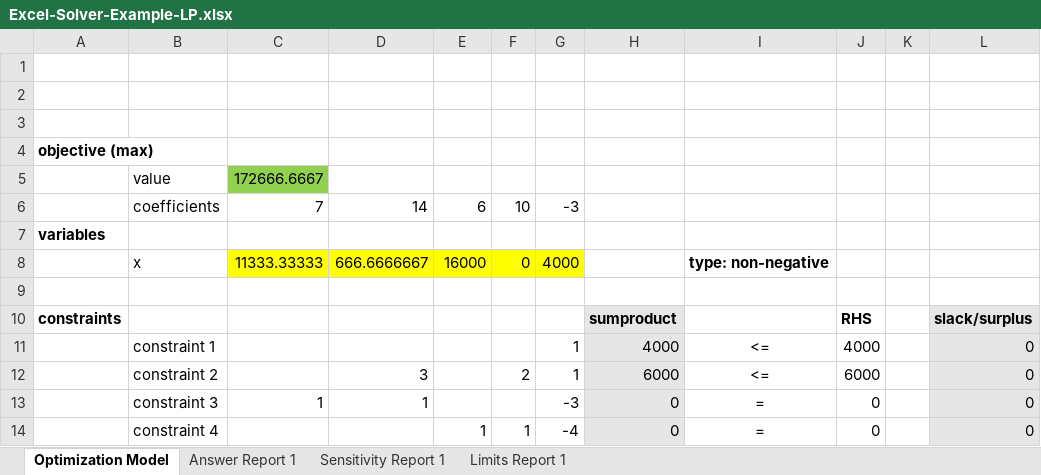
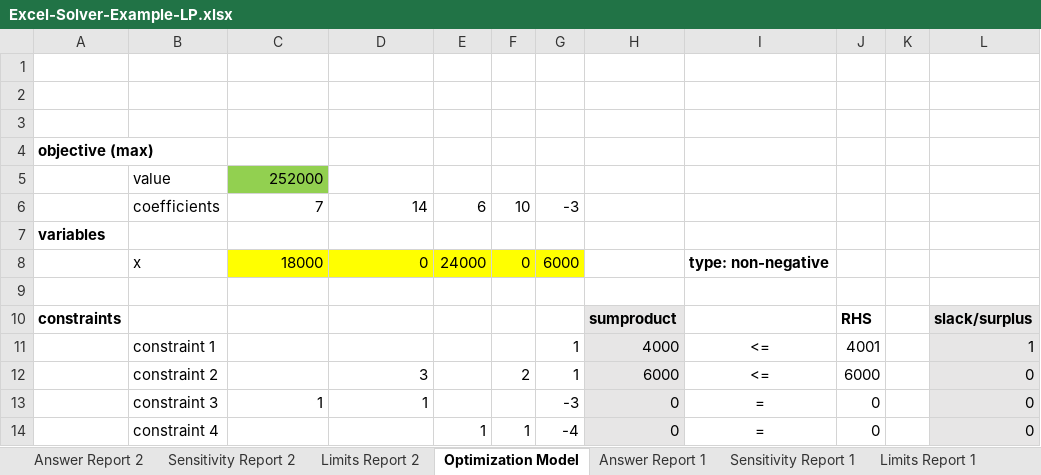
Before and after one commit to open-optimization/open-optimization-or-examples, an Excel workbook: linear-programming/excel/Excel-Solver-Example-LP.xlsx, sheet Optimization Model, drawn as a sheet; values as stored, in another font and other column widths than the file's, no borders; charts and pictures not drawn; removed rows and columns are numbered as before the commit, all else as after; the diff names each change by its address in the sheet, - before the commit and + after, or states it on an @@ line.

Commit message:
toymaker example in 3 types of code
added toymaker example with 3 types of code.

```diff
--- a/linear-programming/excel/Excel-Solver-Example-LP.xlsx (sheet Optimization Model)
+++ b/linear-programming/excel/Excel-Solver-Example-LP.xlsx (sheet Optimization Model)
+sheet tab: Answer Report 2
+sheet tab: Sensitivity Report 2
+sheet tab: Limits Report 2
-C5: 172666.6667
+C5: 252000
-row 8:  | x | 11333.33333 | 666.6666667 | 16000 | 0 | 4000 |  | type: non-negative
+row 8:  | x | 18000 | 0 | 24000 | 0 | 6000 |  | type: non-negative
-J11: 4000
+J11: 4001
-L11: 0
+L11: 1
```
Also changed, not shown: formulas that keep their value, 4 other files.
